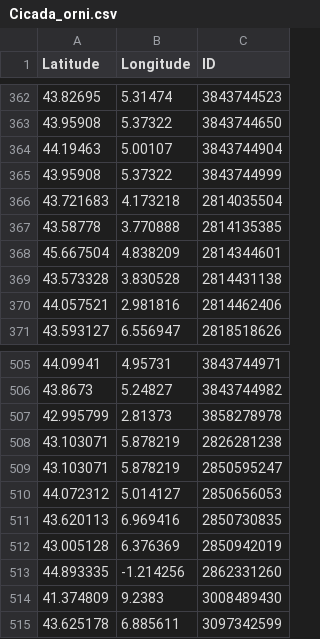
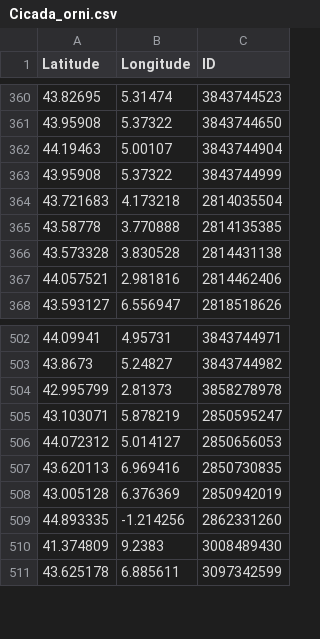
Before and after one commit to cigalesdefrance/cigalesdefrance.github.io, a CSV file: BDD/GBIF/Cicada_orni.csv, drawn as a sheet; only a part is shown, gaps mark what is left out; the diff covers the shown part only; the diff names each change by its address in the sheet, - before the commit and + after, or states it on an @@ line.

```diff
--- a/BDD/GBIF/Cicada_orni.csv
+++ b/BDD/GBIF/Cicada_orni.csv
-row 368: 45.667504 | 4.838209 | 2814344601
-row 508: 43.103071 | 5.878219 | 2826281238
```
Also changed, not shown: 5 removed rows and 6 edited cells elsewhere in this file, BDD/GBIF/Lyristes_plebejus.csv, 19 other files.
